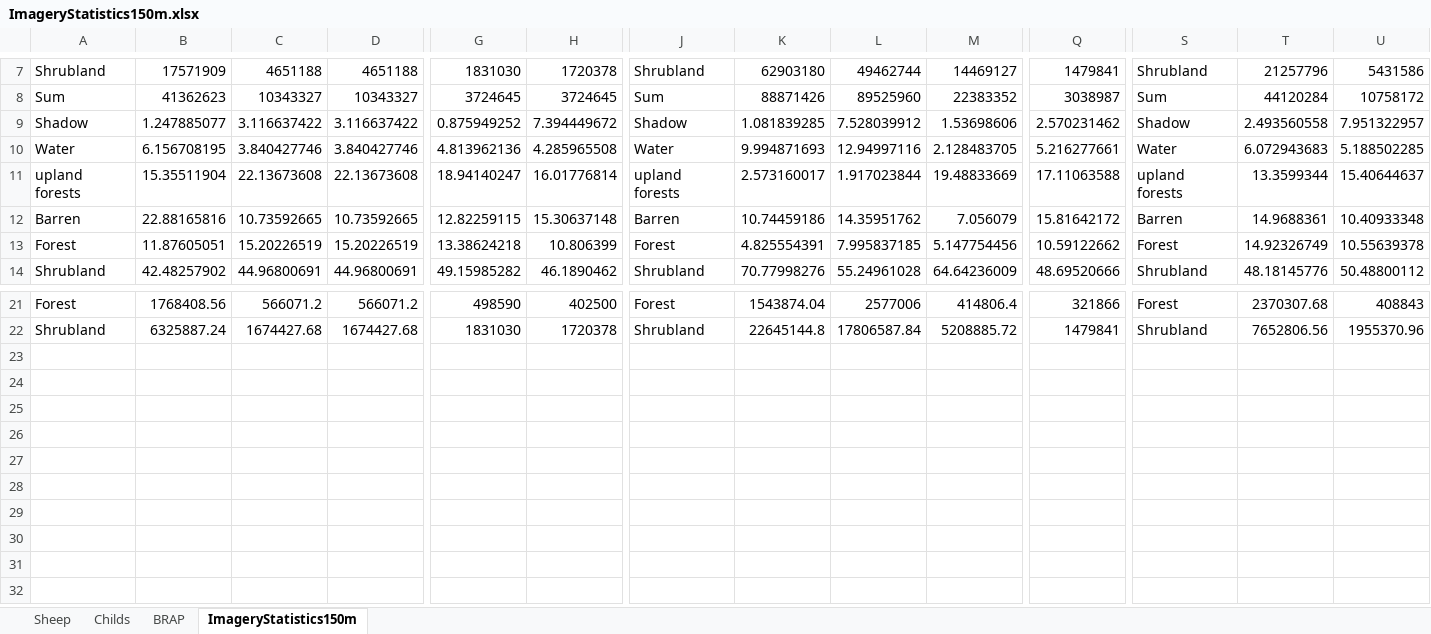
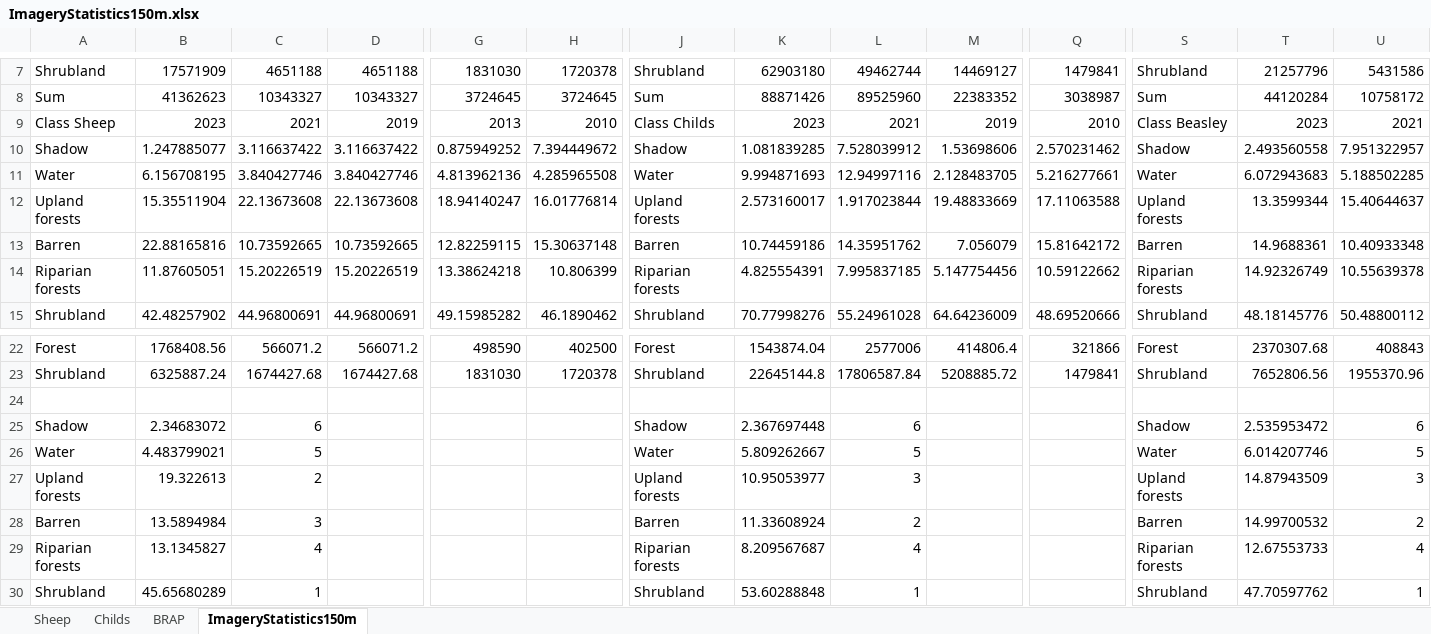
Before and after one commit to quentinmccalla1/Thesis, an Excel workbook: PopfreSurvey/ImageryStatistics150m.xlsx, sheet ImageryStatistics150m, drawn as a sheet; only a part is shown, gaps mark what is left out; values as stored, in another font and other column widths than the file's, no borders; charts and pictures not drawn; addresses are those after the commit; rows hold the shown columns only; the diff names each change by its address in the sheet, - before the commit and + after, or states it on an @@ line.

```diff
--- a/PopfreSurvey/ImageryStatistics150m.xlsx (sheet ImageryStatistics150m)
+++ b/PopfreSurvey/ImageryStatistics150m.xlsx (sheet ImageryStatistics150m)
+row 9: Class Sheep | 2023 | 2021 | 2019 | 2013 | 2010 | Class Childs | 2023 | 2021 | 2019 | 2010 | Class Beasley | 2023 | 2021
-A12: upland forests
+A12: Upland forests
-J12: upland forests
+J12: Upland forests
-S12: upland forests
+S12: Upland forests
-A14: Forest
+A14: Riparian forests
-J14: Forest
+J14: Riparian forests
-S14: Forest
+S14: Riparian forests
+row 24: (empty)
+row 25: Shadow | 2.34683072 | 6 |  |  |  | Shadow | 2.367697448 | 6 |  |  | Shadow | 2.535953472 | 6
+row 26: Water | 4.483799021 | 5 |  |  |  | Water | 5.809262667 | 5 |  |  | Water | 6.014207746 | 5
+row 27: Upland forests | 19.322613 | 2 |  |  |  | Upland forests | 10.95053977 | 3 |  |  | Upland forests | 14.87943509 | 3
+row 28: Barren | 13.5894984 | 3 |  |  |  | Barren | 11.33608924 | 2 |  |  | Barren | 14.99700532 | 2
+row 29: Riparian forests | 13.1345827 | 4 |  |  |  | Riparian forests | 8.209567687 | 4 |  |  | Riparian forests | 12.67553733 | 4
+row 30: Shrubland | 45.65680289 | 1 |  |  |  | Shrubland | 53.60288848 | 1 |  |  | Shrubland | 47.70597762 | 1
```
Also changed, not shown: formulas that keep their value, charts or pictures, 20 other files.
